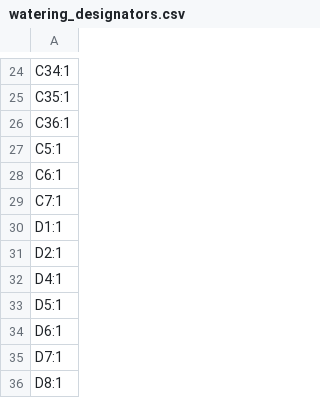
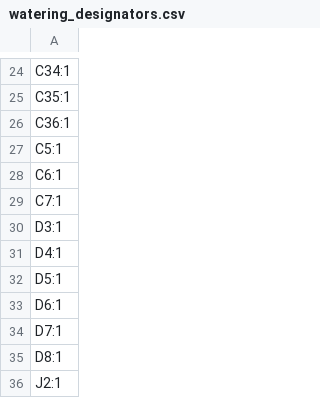
Before and after one commit to tomatenkuchen/autonomous-watering, a CSV file: hw/watering/production/watering_designators.csv, drawn as a sheet; only a part is shown, gaps mark what is left out; the shorter side is filled out with more unchanged rows.

```diff
--- a/hw/watering/production/watering_designators.csv
+++ b/hw/watering/production/watering_designators.csv
@@ -29,4 +29,3 @@ C6:1
 C7:1
-D1:1
-D2:1
+D3:1
 D4:1
```
Also changed, not shown: hw/watering/production/watering_bom.csv, hw/watering/production/watering_positions.csv, 6 other files.
